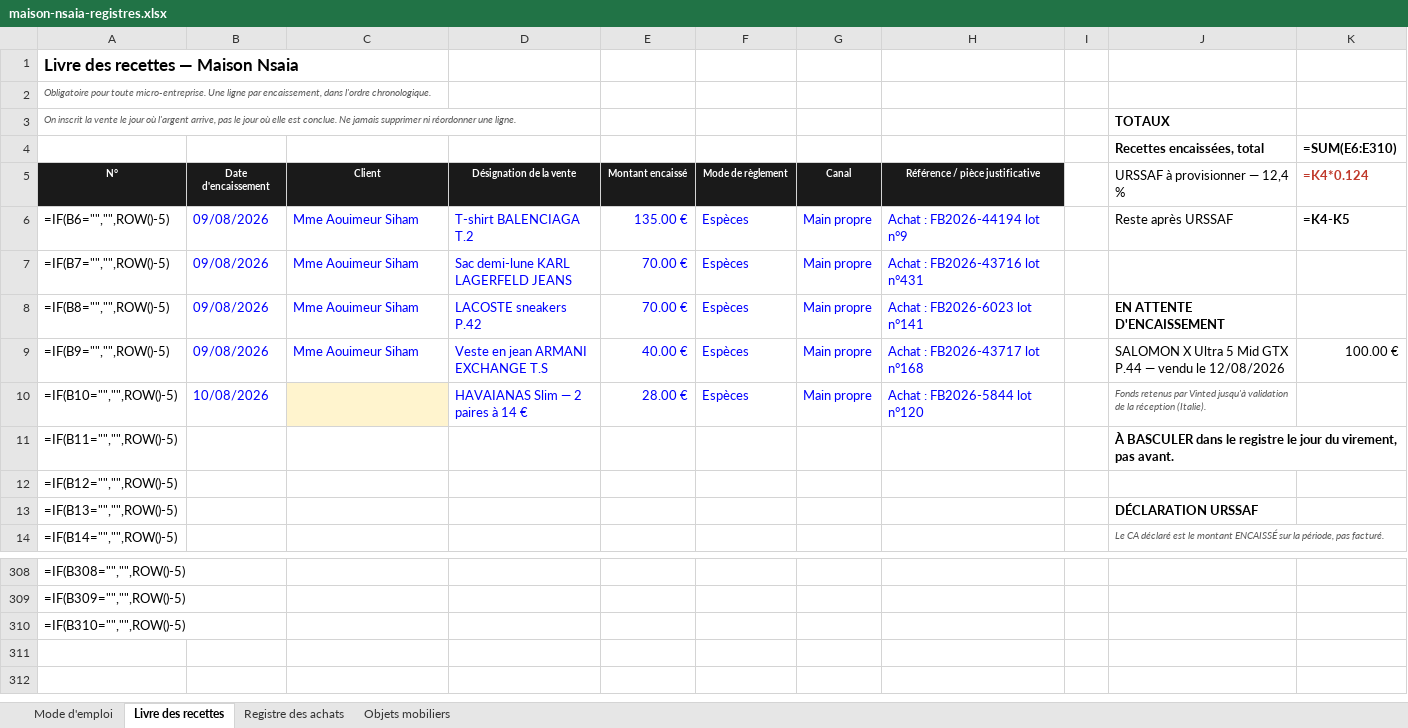
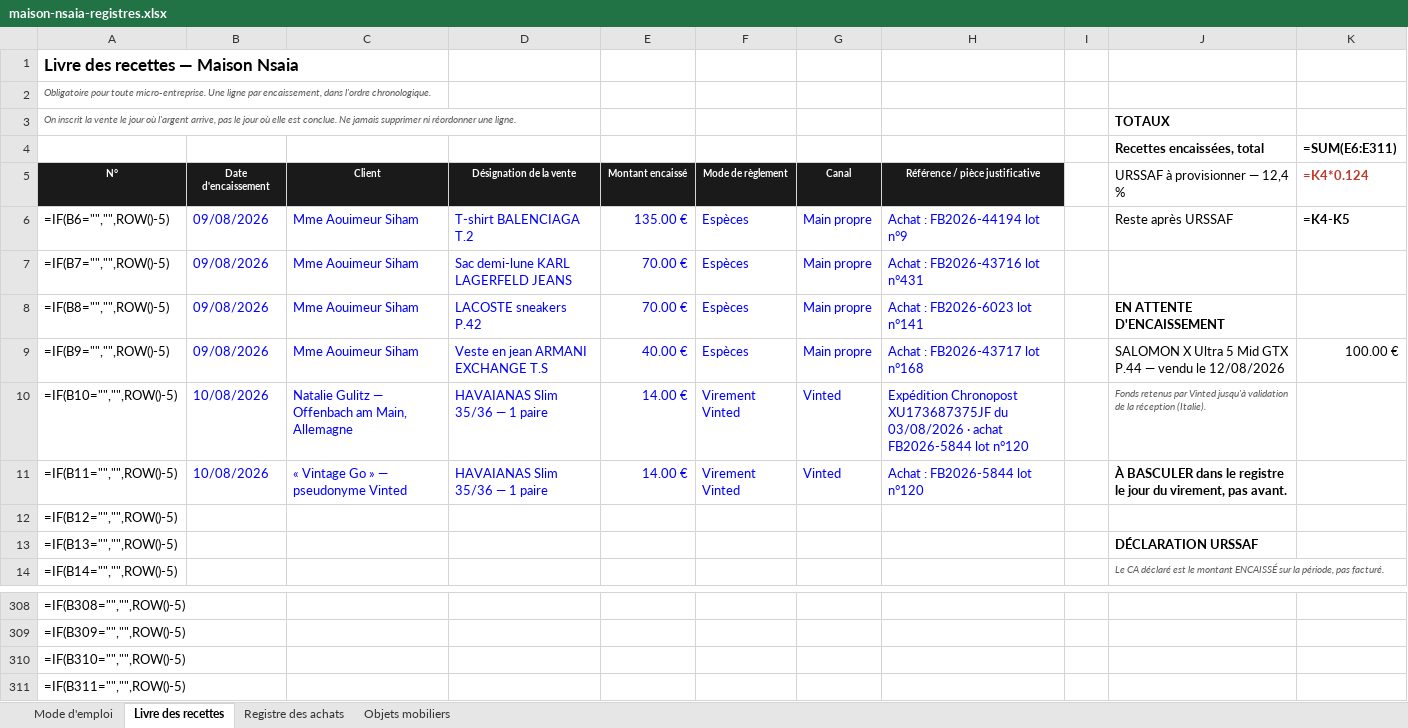
Before and after one commit to ninislegamer/ps4, an Excel workbook: exports/maison-nsaia-registres.xlsx, sheet Livre des recettes, drawn as a sheet; only a part is shown, gaps mark what is left out; values as stored, in another font and other column widths than the file's, no borders; formulas without a stored value are shown as written; the diff names each change by its address in the sheet, - before the commit and + after, or states it on an @@ line.

```diff
--- a/exports/maison-nsaia-registres.xlsx (sheet Livre des recettes)
+++ b/exports/maison-nsaia-registres.xlsx (sheet Livre des recettes)
-K4: =SUM(E6:E310)
+K4: =SUM(E6:E311)
-C10: (empty)
+C10: Natalie Gulitz — Offenbach am Main, Allemagne
-C10 fill: #FFF4CE
+C10 fill: none
-D10: HAVAIANAS Slim — 2 paires à 14 €
+D10: HAVAIANAS Slim 35/36 — 1 paire
-E10: 28.00 €
+E10: 14.00 €
-F10: Espèces
+F10: Virement Vinted
-G10: Main propre
+G10: Vinted
-H10: Achat : FB2026-5844 lot…
+H10: Expédition Chronopost XU173687375JF du 03/08/2026 · achat FB2026-5844 lot…
-B11: (empty)
+B11: 10/08/2026
-C11: (empty)
+C11: « Vintage Go » — pseudonyme Vinted
-D11: (empty)
+D11: HAVAIANAS Slim 35/36 — 1 paire
-E11: (empty)
+E11: 14.00 €
-F11: (empty)
+F11: Virement Vinted
-G11: (empty)
+G11: Vinted
-H11: (empty)
+H11: Achat : FB2026-5844 lot n°120
+row 311: =IF(B311="","",ROW()-5)
```
Also changed, not shown: sheet Mode d'emploi, sheet Objets mobiliers, exports/maison-nsaia-liste-de-vente.xlsx, exports/maison-nsaia-stock.xlsx, 1 other file.
